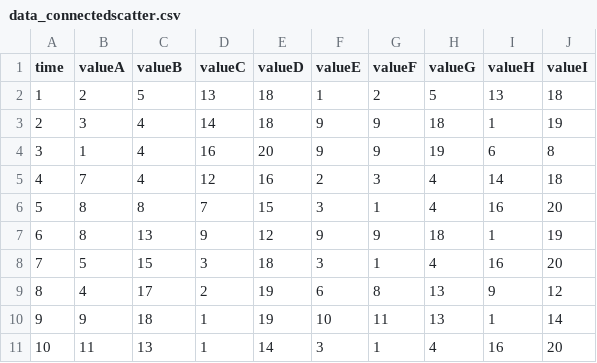
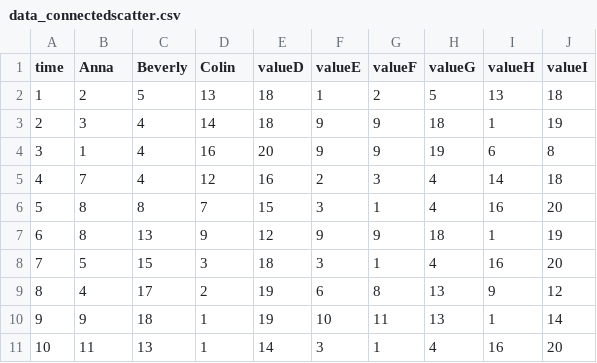
Before and after one commit to ConsentTeam/ConsentTeam.github.io, a CSV file: data_connectedscatter.csv, drawn as a sheet.

Commit message:
Update data_connectedscatter.csv

```diff
--- a/data_connectedscatter.csv
+++ b/data_connectedscatter.csv
@@ -1,2 +1,2 @@
-time,valueA,valueB,valueC,valueD,valueE,valueF,valueG,valueH,valueI
+time,Anna,Beverly,Colin,valueD,valueE,valueF,valueG,valueH,valueI
 1,2,5,13,18,1,2,5,13,18
```
